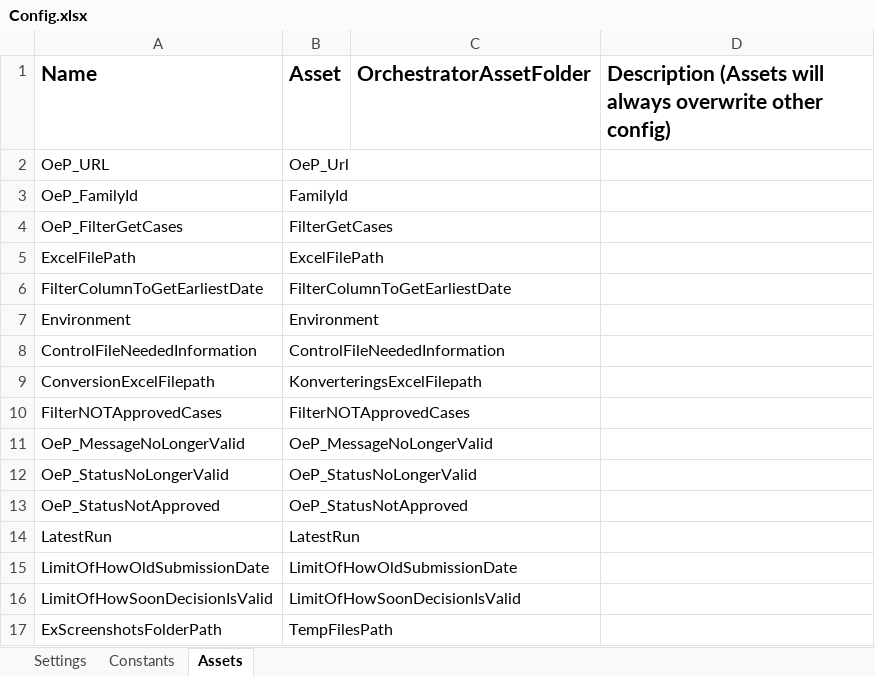
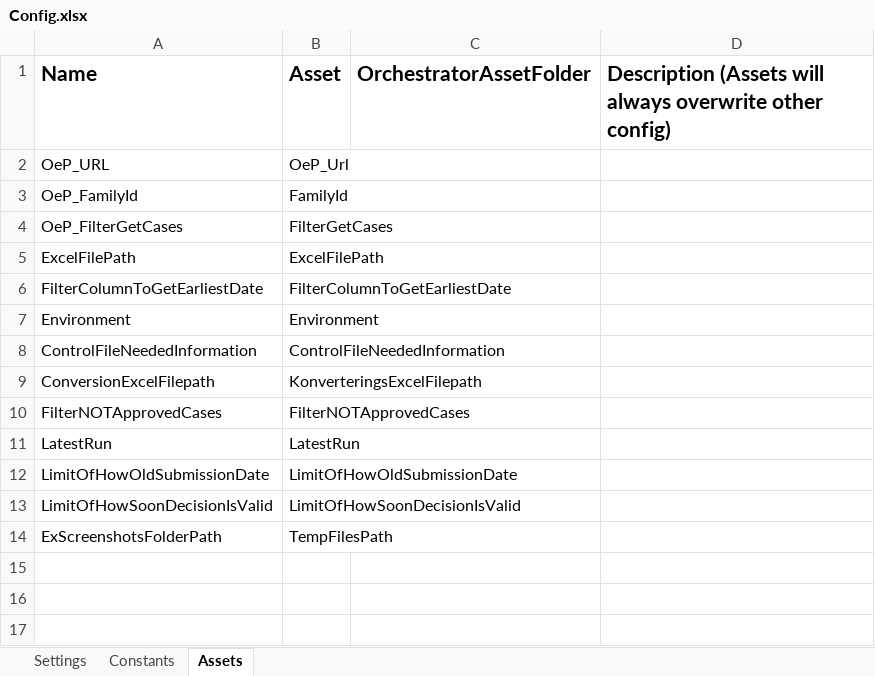
Before and after one commit to Sundsvallskommun/RPA-MasterFil_Grundskola, an Excel workbook: Data/Config.xlsx, sheet Assets, drawn as a sheet; values as stored, in another font and other column widths than the file's, no borders; the diff names each change by its address in the sheet, - before the commit and + after, or states it on an @@ line.

```diff
--- a/Data/Config.xlsx (sheet Assets)
+++ b/Data/Config.xlsx (sheet Assets)
-row 11: OeP_MessageNoLongerValid | OeP_MessageNoLongerValid
-row 12: OeP_StatusNoLongerValid | OeP_StatusNoLongerValid
-row 13: OeP_StatusNotApproved | OeP_StatusNotApproved
```
Also changed, not shown: 4 other files.
